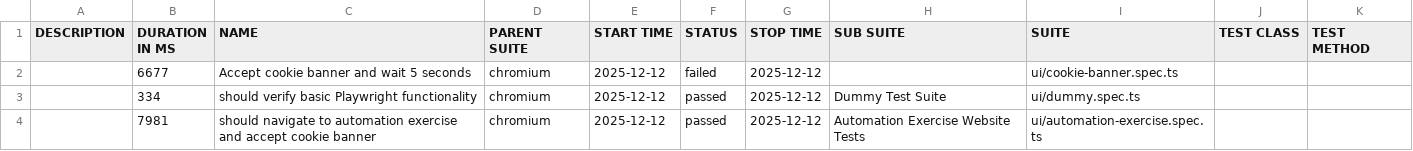
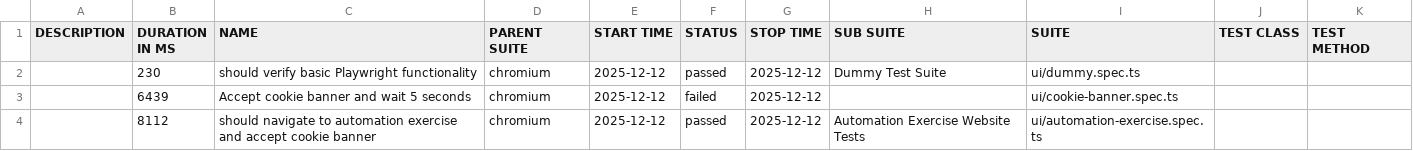
Before and after one commit to L4tabar/playwright-typescript-automation-framework, a CSV file: test-gh-pages/data/suites.csv, drawn as a sheet.

```diff
--- a/test-gh-pages/data/suites.csv
+++ b/test-gh-pages/data/suites.csv
@@ -1,4 +1,4 @@
 "DESCRIPTION","DURATION IN MS","NAME","PARENT SUITE","START TIME","STATUS","STOP TIME","SUB SUITE","SUITE","TEST CLASS","TEST METHOD"
-"","6677","Accept cookie banner and wait 5 seconds","chromium","2025-12-12","failed","2025-12-12","","ui/cookie-banner.spec.ts","",""
-"","334","should verify basic Playwright functionality","chromium","2025-12-12","passed","2025-12-12","Dummy Test Suite","ui/dummy.spec.ts","",""
-"","7981","should navigate to automation exercise and accept cookie banner","chromium","2025-12-12","passed","2025-12-12","Automation Exercise Website Tests","ui/automation-exercise.spec.ts","",""
+"","230","should verify basic Playwright functionality","chromium","2025-12-12","passed","2025-12-12","Dummy Test Suite","ui/dummy.spec.ts","",""
+"","6439","Accept cookie banner and wait 5 seconds","chromium","2025-12-12","failed","2025-12-12","","ui/cookie-banner.spec.ts","",""
+"","8112","should navigate to automation exercise and accept cookie banner","chromium","2025-12-12","passed","2025-12-12","Automation Exercise Website Tests","ui/automation-exercise.spec.ts","",""
```
Also changed, not shown: 35 other files.
